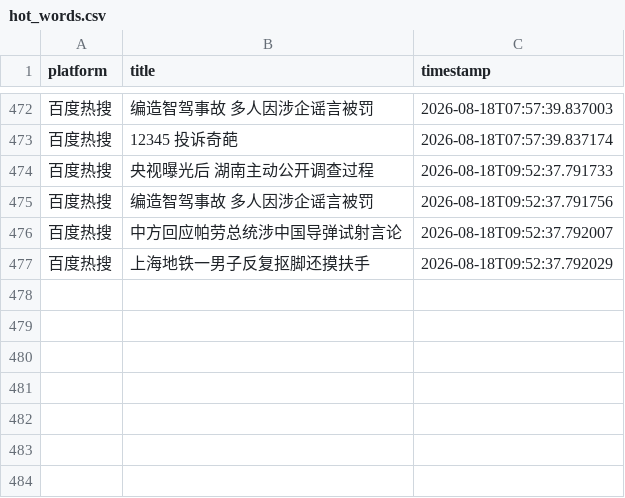
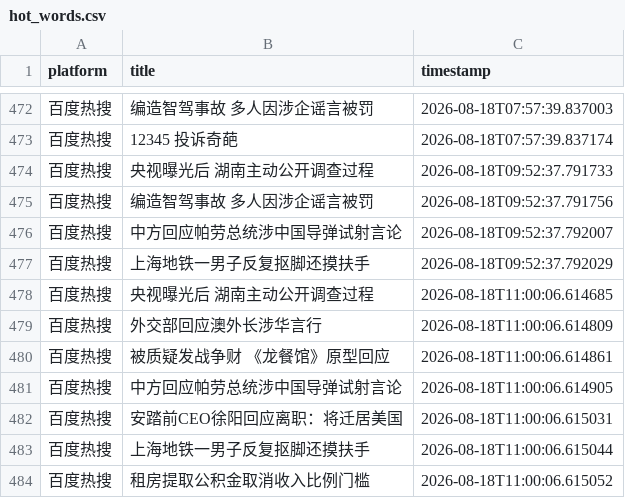
Before and after one commit to Bella030611/waitan-monitor, a CSV file: hot_words.csv, drawn as a sheet; only a part is shown, gaps mark what is left out.

```diff
--- a/hot_words.csv
+++ b/hot_words.csv
@@ -477 +477,8 @@
 百度热搜,上海地铁一男子反复抠脚还摸扶手,2026-08-18T09:52:37.792029
+百度热搜,央视曝光后 湖南主动公开调查过程,2026-08-18T11:00:06.614685
+百度热搜,外交部回应澳外长涉华言行,2026-08-18T11:00:06.614809
+百度热搜,被质疑发战争财 《龙餐馆》原型回应,2026-08-18T11:00:06.614861
+百度热搜,中方回应帕劳总统涉中国导弹试射言论,2026-08-18T11:00:06.614905
+百度热搜,安踏前CEO徐阳回应离职：将迁居美国,2026-08-18T11:00:06.615031
+百度热搜,上海地铁一男子反复抠脚还摸扶手,2026-08-18T11:00:06.615044
+百度热搜,租房提取公积金取消收入比例门槛,2026-08-18T11:00:06.615052
```
